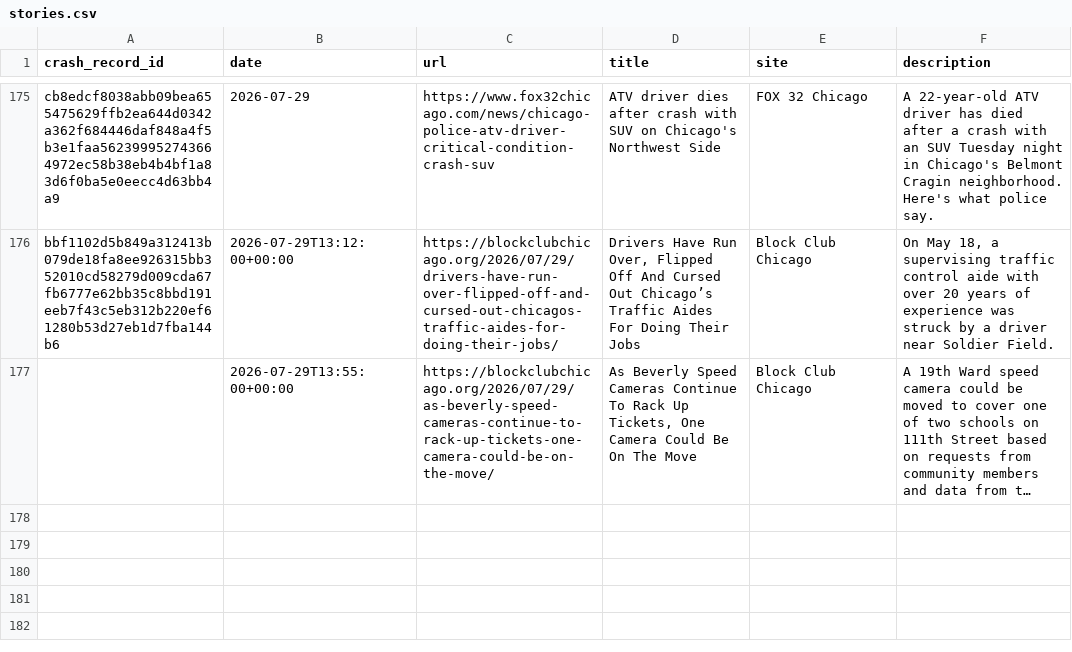
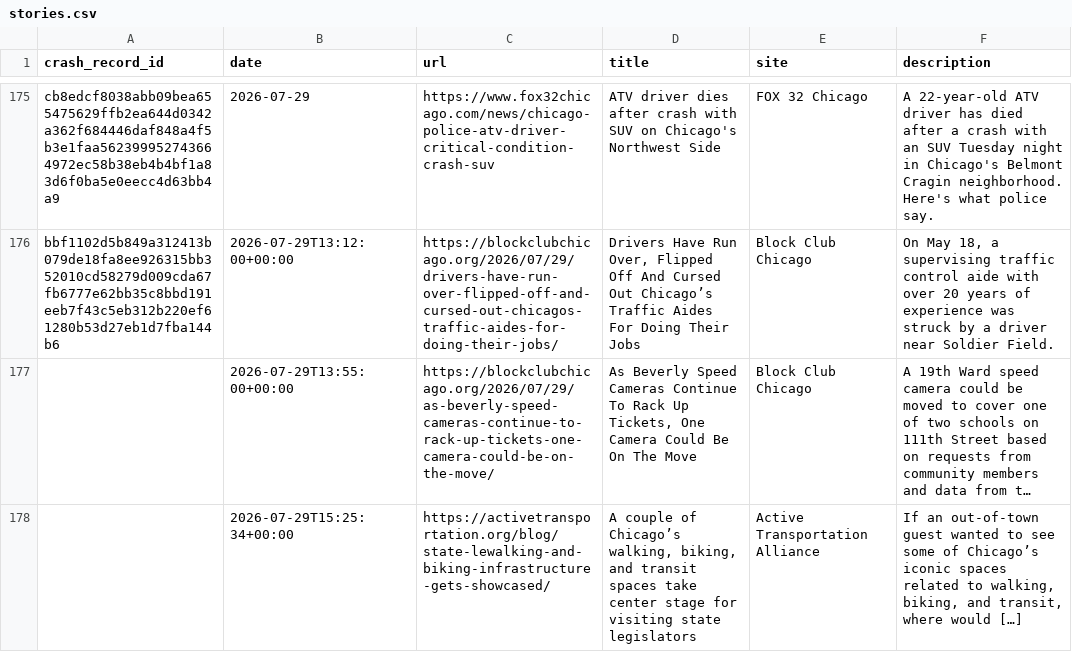
Before and after one commit to crashstop/crash-stories, a CSV file: stories.csv, drawn as a sheet; only a part is shown, gaps mark what is left out; long unchanged cells end in …; the diff names each change by its address in the sheet, - before the commit and + after, or states it on an @@ line.

Commit message:
new activetrans story

```diff
--- a/stories.csv
+++ b/stories.csv
+row 178:  | 2026-07-29T15:25:34+00:00 | https://activetransportation.org/blog/state-lewalking-and-biking-infrastructure-gets-showcased/ | A couple of Chicago’s walking, biking, and transit spaces take center stage for visiting state legislators | Active Transportation Alliance | If an out-of-town guest wanted to see some of Chicago’s iconic spaces related to walking, biking, and transit, where would […]
```
Also changed, not shown: 1 other file.
